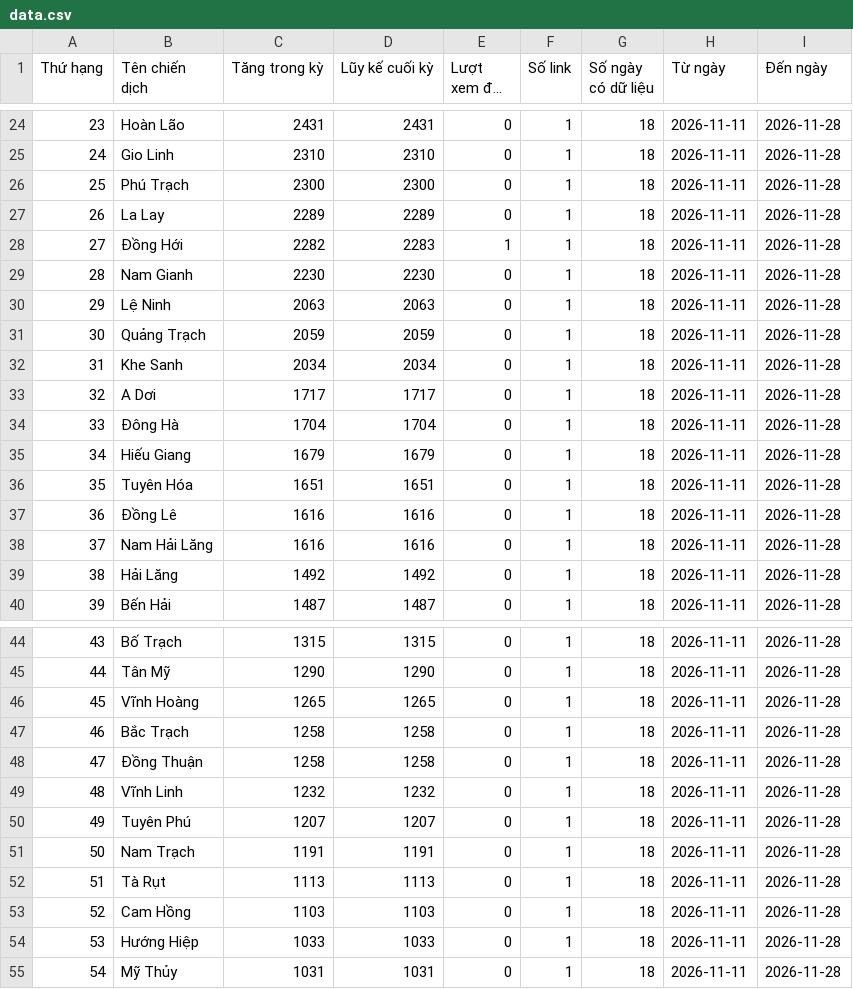
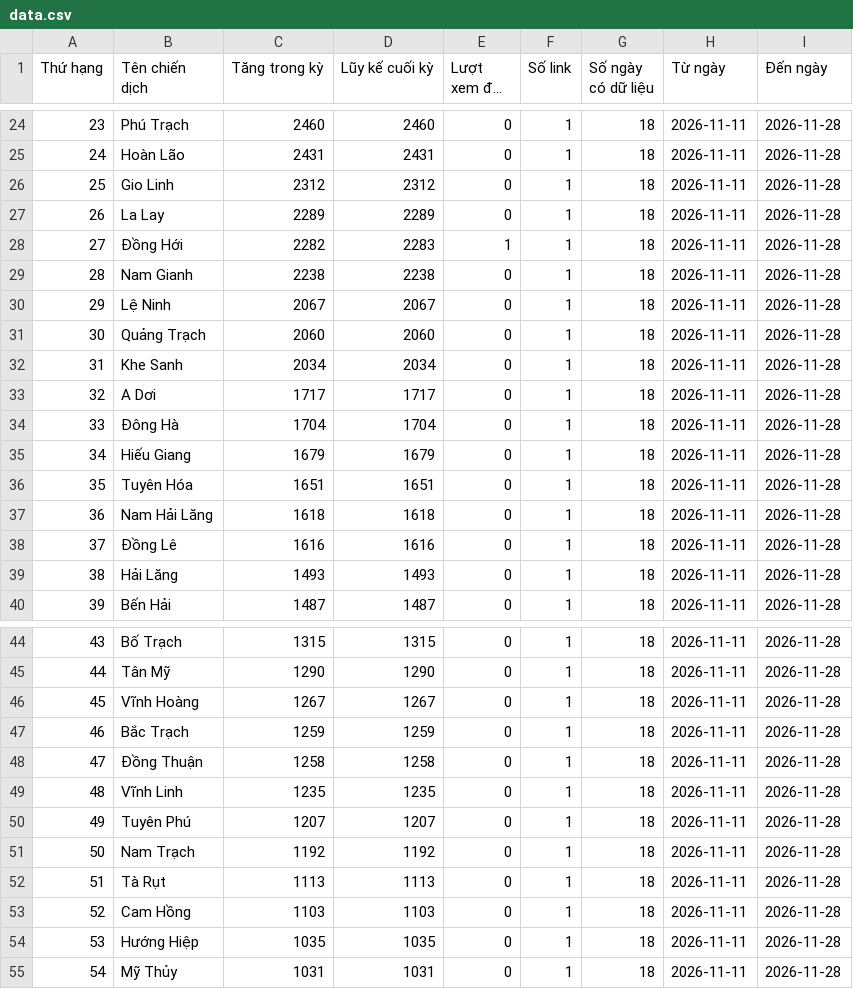
Before and after one commit to phuonglinh-ai/truyenthongquangtri, a CSV file: data.csv, drawn as a sheet; only a part is shown, gaps mark what is left out; long unchanged cells end in …; the diff covers the shown part only.

```diff
--- a/data.csv
+++ b/data.csv
@@ -24,9 +24,9 @@
-23,Hoàn Lão,2431,2431,0,1,18,2026-11-11,2026-11-28
-24,Gio Linh,2310,2310,0,1,18,2026-11-11,2026-11-28
-25,Phú Trạch,2300,2300,0,1,18,2026-11-11,2026-11-28
+23,Phú Trạch,2460,2460,0,1,18,2026-11-11,2026-11-28
+24,Hoàn Lão,2431,2431,0,1,18,2026-11-11,2026-11-28
+25,Gio Linh,2312,2312,0,1,18,2026-11-11,2026-11-28
 26,La Lay,2289,2289,0,1,18,2026-11-11,2026-11-28
 27,Đồng Hới,2282,2283,1,1,18,2026-11-11,2026-11-28
-28,Nam Gianh,2230,2230,0,1,18,2026-11-11,2026-11-28
-29,Lệ Ninh,2063,2063,0,1,18,2026-11-11,2026-11-28
-30,Quảng Trạch,2059,2059,0,1,18,2026-11-11,2026-11-28
+28,Nam Gianh,2238,2238,0,1,18,2026-11-11,2026-11-28
+29,Lệ Ninh,2067,2067,0,1,18,2026-11-11,2026-11-28
+30,Quảng Trạch,2060,2060,0,1,18,2026-11-11,2026-11-28
 31,Khe Sanh,2034,2034,0,1,18,2026-11-11,2026-11-28
@@ -36,5 +36,5 @@
 35,Tuyên Hóa,1651,1651,0,1,18,2026-11-11,2026-11-28
-36,Đồng Lê,1616,1616,0,1,18,2026-11-11,2026-11-28
-37,Nam Hải Lăng,1616,1616,0,1,18,2026-11-11,2026-11-28
-38,Hải Lăng,1492,1492,0,1,18,2026-11-11,2026-11-28
+36,Nam Hải Lăng,1618,1618,0,1,18,2026-11-11,2026-11-28
+37,Đồng Lê,1616,1616,0,1,18,2026-11-11,2026-11-28
+38,Hải Lăng,1493,1493,0,1,18,2026-11-11,2026-11-28
 39,Bến Hải,1487,1487,0,1,18,2026-11-11,2026-11-28
@@ -45,11 +45,11 @@
 44,Tân Mỹ,1290,1290,0,1,18,2026-11-11,2026-11-28
-45,Vĩnh Hoàng,1265,1265,0,1,18,2026-11-11,2026-11-28
-46,Bắc Trạch,1258,1258,0,1,18,2026-11-11,2026-11-28
+45,Vĩnh Hoàng,1267,1267,0,1,18,2026-11-11,2026-11-28
+46,Bắc Trạch,1259,1259,0,1,18,2026-11-11,2026-11-28
 47,Đồng Thuận,1258,1258,0,1,18,2026-11-11,2026-11-28
-48,Vĩnh Linh,1232,1232,0,1,18,2026-11-11,2026-11-28
+48,Vĩnh Linh,1235,1235,0,1,18,2026-11-11,2026-11-28
 49,Tuyên Phú,1207,1207,0,1,18,2026-11-11,2026-11-28
-50,Nam Trạch,1191,1191,0,1,18,2026-11-11,2026-11-28
+50,Nam Trạch,1192,1192,0,1,18,2026-11-11,2026-11-28
 51,Tà Rụt,1113,1113,0,1,18,2026-11-11,2026-11-28
 52,Cam Hồng,1103,1103,0,1,18,2026-11-11,2026-11-28
-53,Hướng Hiệp,1033,1033,0,1,18,2026-11-11,2026-11-28
+53,Hướng Hiệp,1035,1035,0,1,18,2026-11-11,2026-11-28
 54,Mỹ Thủy,1031,1031,0,1,18,2026-11-11,2026-11-28
```
Also changed, not shown: 34 edited cells elsewhere in this file.
